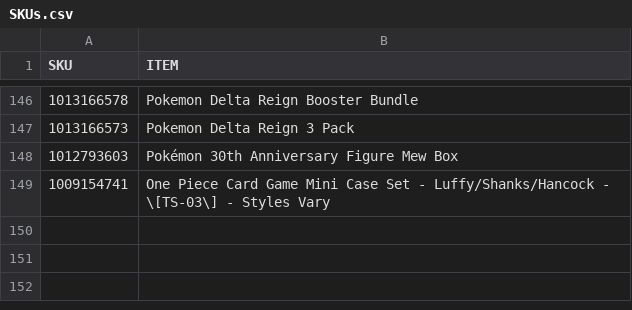
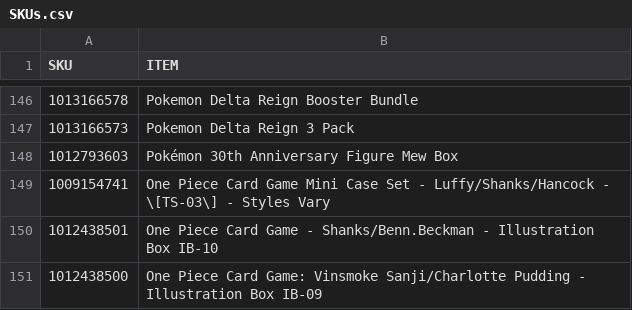
Before and after one commit to shigeosapsycho/multitool, a CSV file: SKUs.csv, drawn as a sheet; only a part is shown, gaps mark what is left out; the diff names each change by its address in the sheet, - before the commit and + after, or states it on an @@ line.

Commit message:
Add new SKUs for One Piece Card Game products

```diff
--- a/SKUs.csv
+++ b/SKUs.csv
+row 150: 1012438501 | One Piece Card Game - Shanks/Benn.Beckman - Illustration Box IB-10
+row 151: 1012438500 | One Piece Card Game: Vinsmoke Sanji/Charlotte Pudding - Illustration Box IB-09
```
